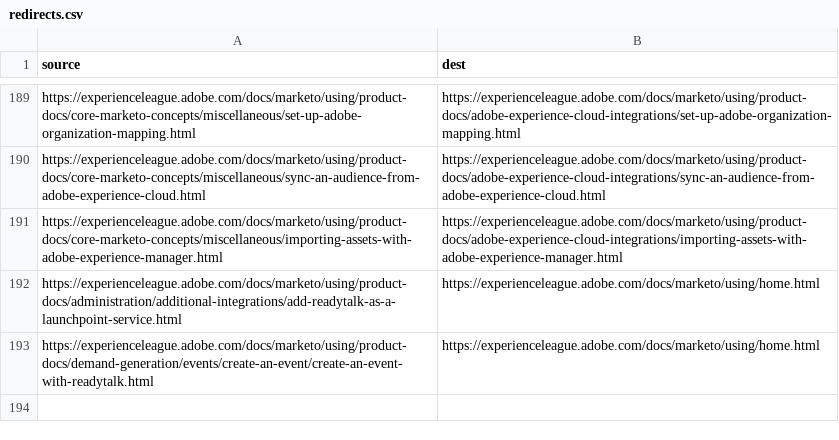
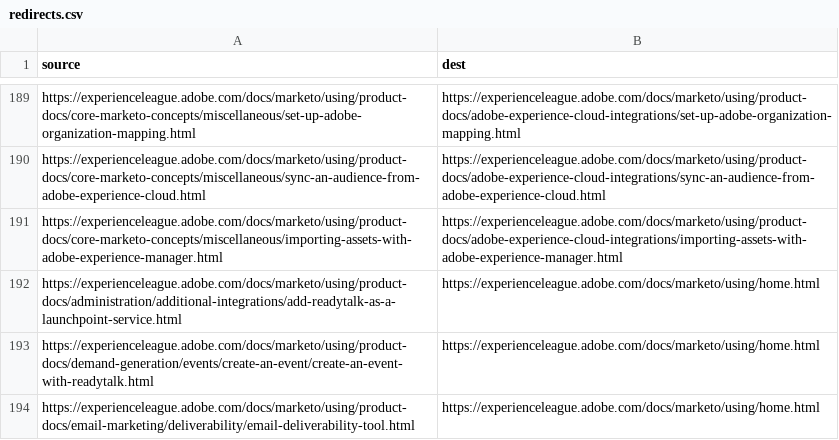
Before and after one commit to AdobeDocs/marketo.it-IT, a CSV file: redirects.csv, drawn as a sheet; only a part is shown, gaps mark what is left out; the diff names each change by its address in the sheet, - before the commit and + after, or states it on an @@ line.

Commit message:
Sync non localizable files triggered by manual translation kit

```diff
--- a/redirects.csv
+++ b/redirects.csv
+row 194: https://experienceleague.adobe.com/docs/marketo/using/product-docs/email-marketing/deliverability/email-deliverability-tool.html | https://experienceleague.adobe.com/docs/marketo/using/home.html
```
